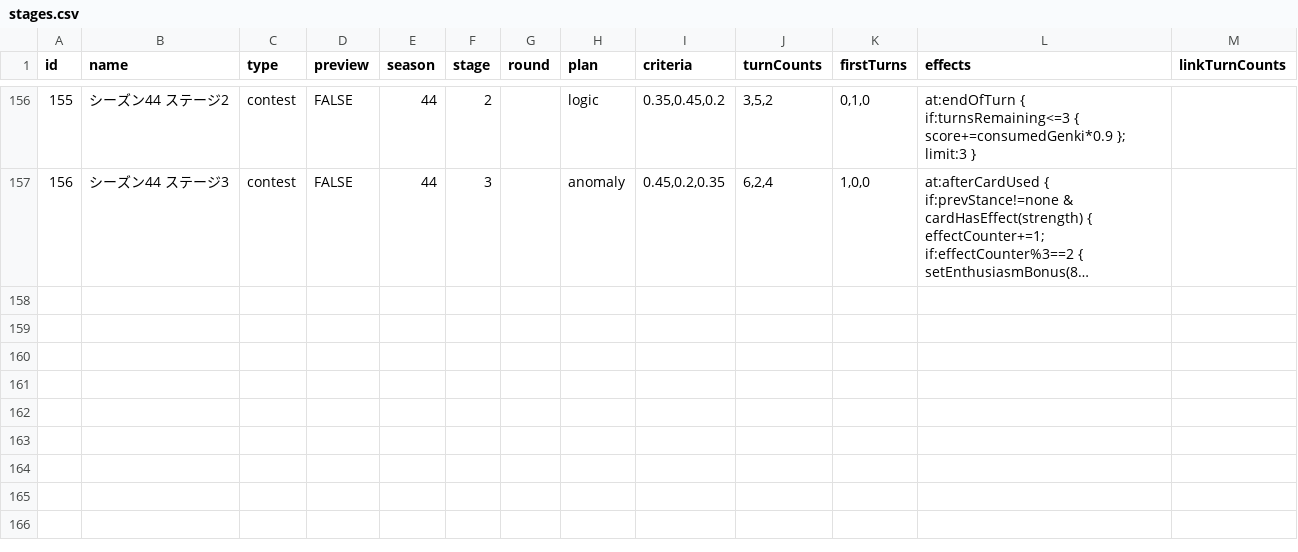
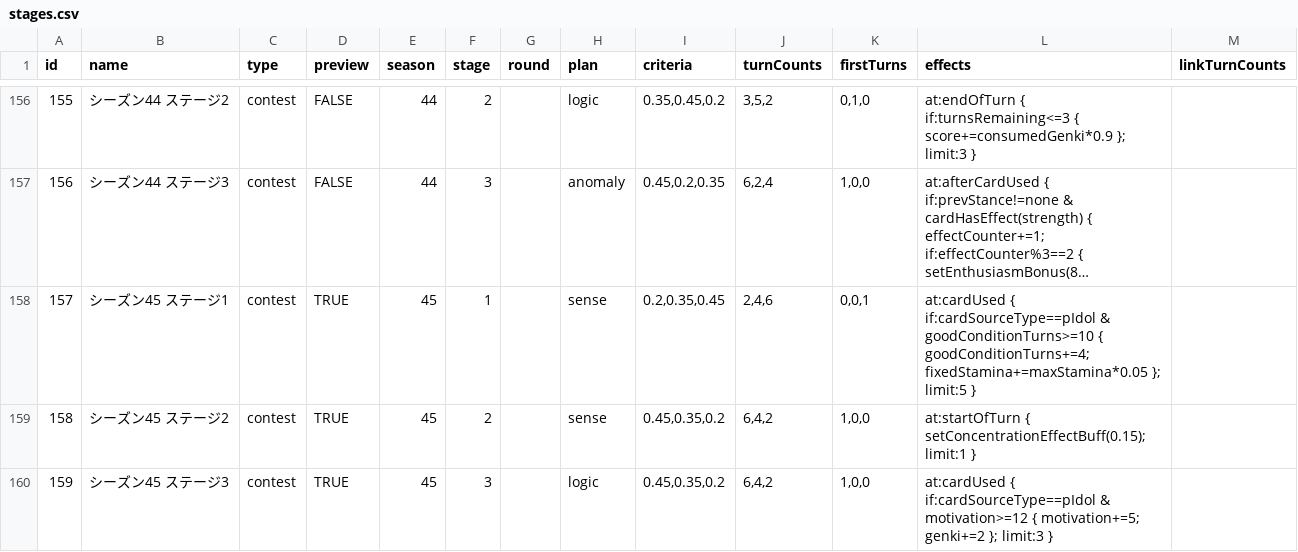
Before and after one commit to surisuririsu/gakumas-tools, a CSV file: packages/gakumas-data/csv/stages.csv, drawn as a sheet; only a part is shown, gaps mark what is left out; long unchanged cells end in …; the diff names each change by its address in the sheet, - before the commit and + after, or states it on an @@ line.

Commit message:
Add contest season 45 preview

```diff
--- a/packages/gakumas-data/csv/stages.csv
+++ b/packages/gakumas-data/csv/stages.csv
+row 158: 157 | シーズン45 ステージ1 | contest | TRUE | 45 | 1 |  | sense | 0.2,0.35,0.45 | 2,4,6 | 0,0,1 | at:cardUsed { if:cardSourceType==pIdol & goodConditionTurns>=10 { goodConditionTurns+=4; fixedStamina+=maxStamina*0.05 }; limit:5 }
+row 159: 158 | シーズン45 ステージ2 | contest | TRUE | 45 | 2 |  | sense | 0.45,0.35,0.2 | 6,4,2 | 1,0,0 | at:startOfTurn { setConcentrationEffectBuff(0.15); limit:1 }
+row 160: 159 | シーズン45 ステージ3 | contest | TRUE | 45 | 3 |  | logic | 0.45,0.35,0.2 | 6,4,2 | 1,0,0 | at:cardUsed { if:cardSourceType==pIdol & motivation>=12 { motivation+=5; genki+=2 }; limit:3 }
```
Also changed, not shown: 2 other files.
